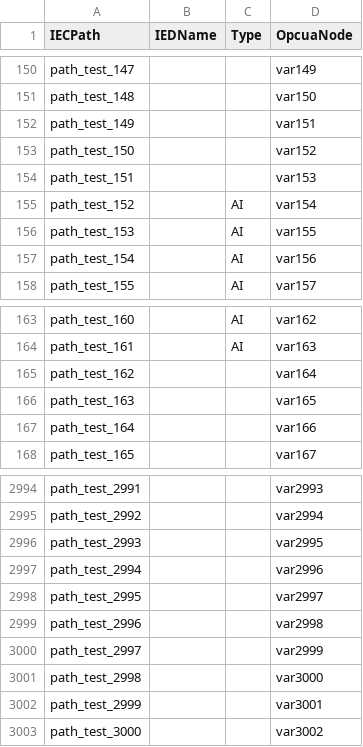
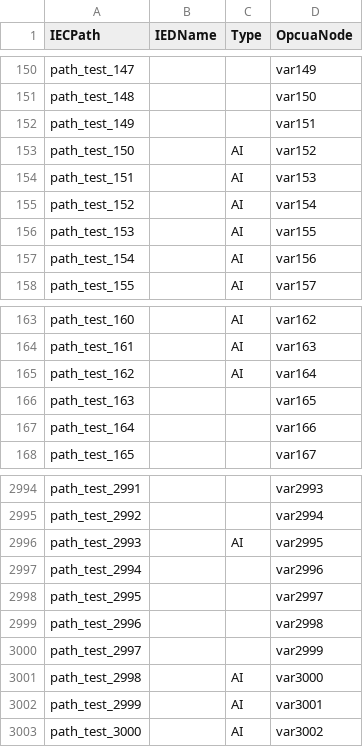
Before and after one commit to JessieWang920/IED_serever, a CSV file: config/iec2opcua_mapping.csv, drawn as a sheet; only a part is shown, gaps mark what is left out.

```diff
--- a/config/iec2opcua_mapping.csv
+++ b/config/iec2opcua_mapping.csv
@@ -152,4 +152,4 @@ path_test_148,,,var150
 path_test_149,,,var151
-path_test_150,,,var152
-path_test_151,,,var153
+path_test_150,,AI,var152
+path_test_151,,AI,var153
 path_test_152,,AI,var154
@@ -164,3 +164,3 @@ path_test_160,,AI,var162
 path_test_161,,AI,var163
-path_test_162,,,var164
+path_test_162,,AI,var164
 path_test_163,,,var165
@@ -2995,3 +2995,3 @@ path_test_2991,,,var2993
 path_test_2992,,,var2994
-path_test_2993,,,var2995
+path_test_2993,,AI,var2995
 path_test_2994,,,var2996
@@ -3000,4 +3000,4 @@ path_test_2996,,,var2998
 path_test_2997,,,var2999
-path_test_2998,,,var3000
-path_test_2999,,,var3001
-path_test_3000,,,var3002
+path_test_2998,,AI,var3000
+path_test_2999,,AI,var3001
+path_test_3000,,AI,var3002
```
Also changed, not shown: 4 other files.
